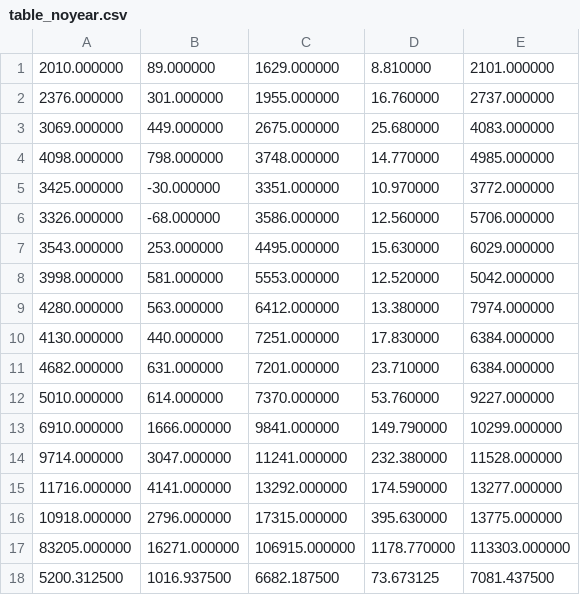
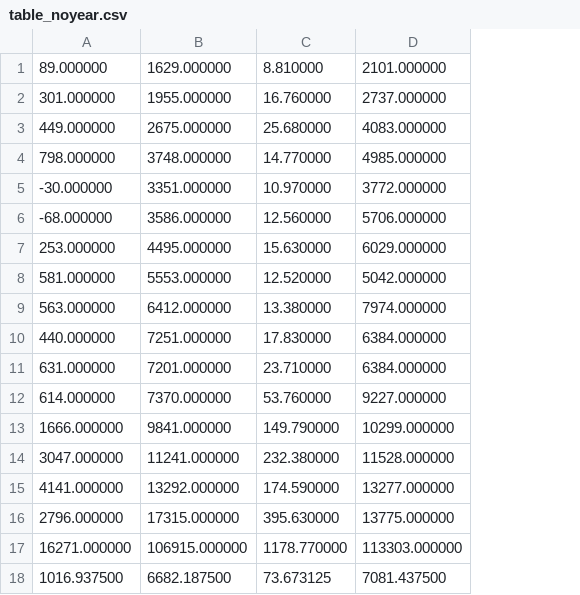
Before and after one commit to riccardik/intervewex2701, a CSV file: table_noyear.csv, drawn as a sheet; the diff names each change by its address in the sheet, - before the commit and + after, or states it on an @@ line.

```diff
--- a/table_noyear.csv
+++ b/table_noyear.csv
-column A, rows 1-18: 2010.000000 | 2376.000000 | 3069.000000 | 4098.000000 | 3425.000000 | 3326.000000 | 3543.000000 | 3998.000000 | 4280.000000 | 4130.000000 | 4682.000000 | 5010.000000 | 6910.000000 | 9714.000000 | 11716.000000 | 10918.000000 | 83205.000000 | 5200.312500
```
Also changed, not shown: table.csv, 3 other files.
